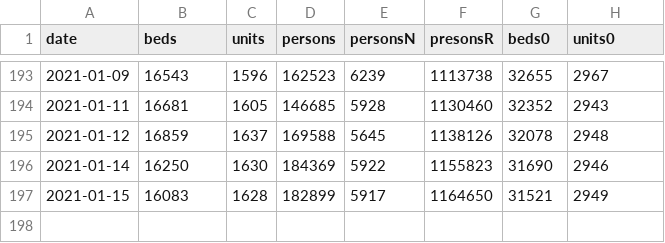
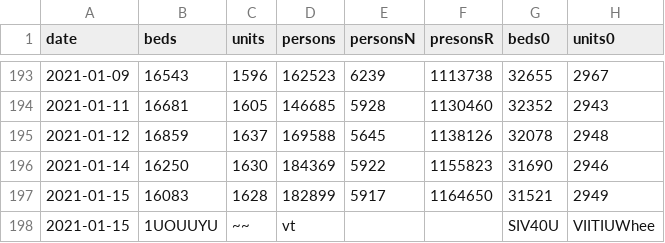
Before and after one commit to knsm-psw/NI-KW, a CSV file: MZ_units_beds.csv, drawn as a sheet; only a part is shown, gaps mark what is left out.

Commit message:
aktualizacja

```diff
--- a/MZ_units_beds.csv
+++ b/MZ_units_beds.csv
@@ -197 +197,2 @@ date;beds;units;persons;personsN;presonsR;beds0;units0
 2021-01-15;16083;1628;182899;5917;1164650;31521;2949
+2021-01-15;1UOUUYU;~~;vt;;;SIV40U;VIITIUWhee
```
